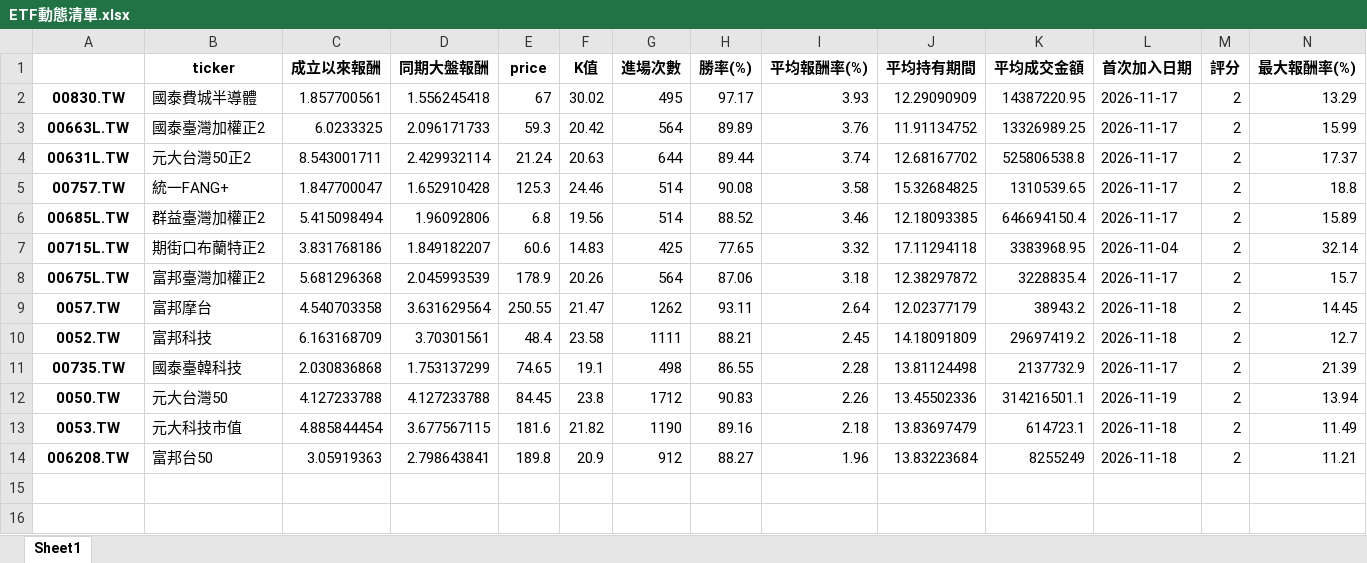
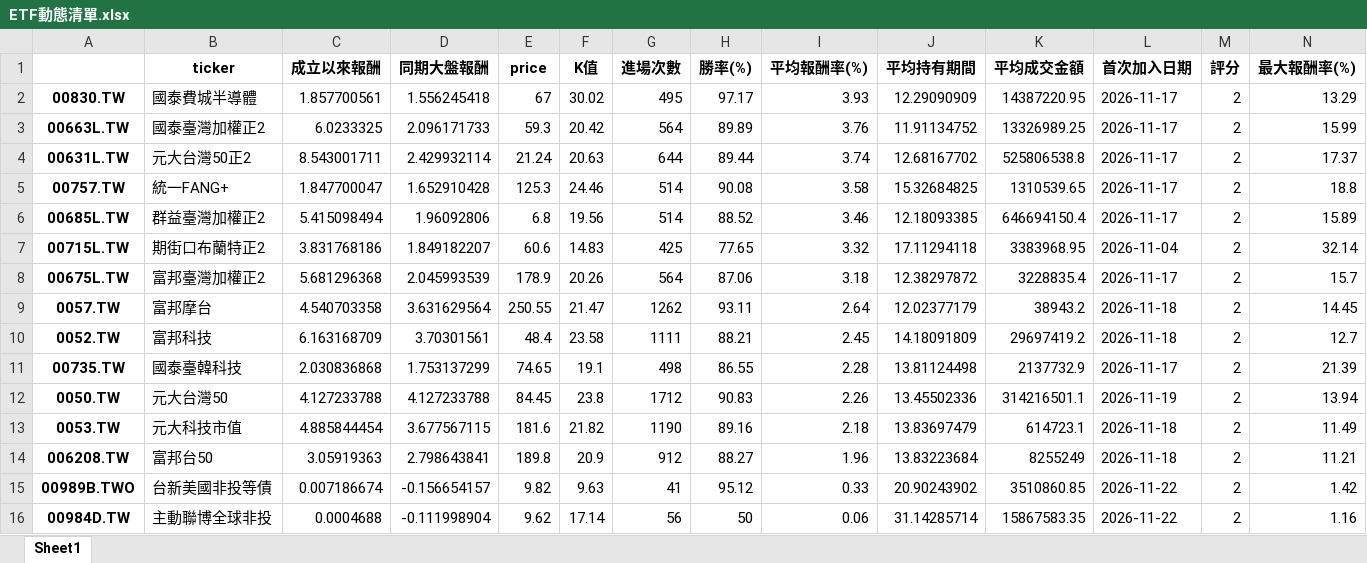
Before and after one commit to asura4code/Select_ETF, an Excel workbook: ETF動態清單.xlsx, sheet Sheet1, drawn as a sheet; only a part is shown; values as stored, in another font and other column widths than the file's, no borders; rows hold the shown columns only; the diff names each change by its address in the sheet, - before the commit and + after, or states it on an @@ line.

```diff
--- a/ETF動態清單.xlsx (sheet Sheet1)
+++ b/ETF動態清單.xlsx (sheet Sheet1)
+row 15: 00989B.TWO | 台新美國非投等債 | 0.007186674 | -0.156654157 | 9.82 | 9.63 | 41 | 95.12 | 0.33 | 20.90243902 | 3510860.85 | 2026-11-22 | 2 | 1.42
+row 16: 00984D.TW | 主動聯博全球非投 | 0.0004688 | -0.111998904 | 9.62 | 17.14 | 56 | 50 | 0.06 | 31.14285714 | 15867583.35 | 2026-11-22 | 2 | 1.16
```
